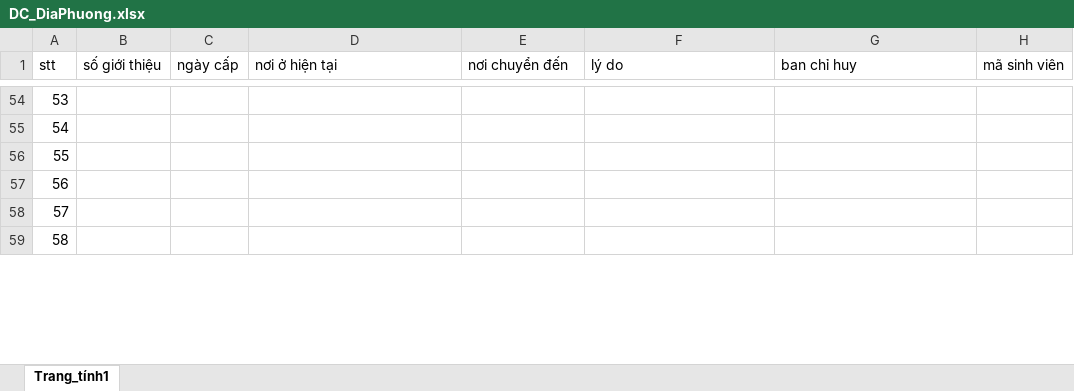
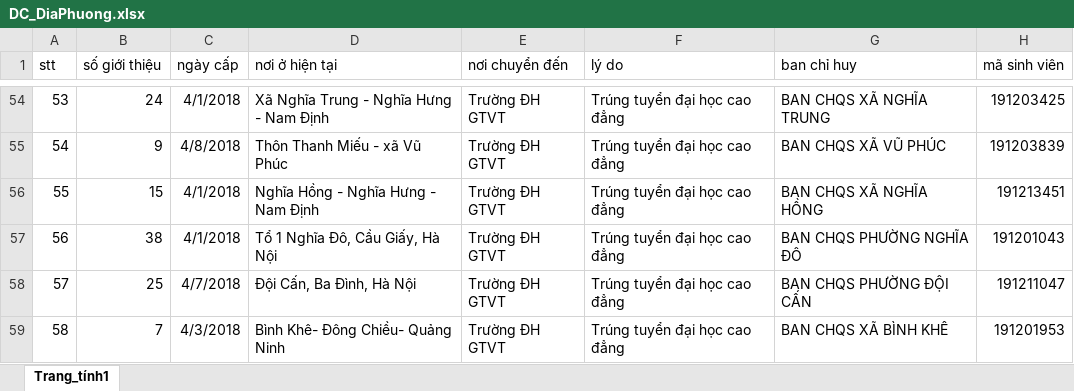
Before and after one commit to sang2770/Backend_NCKH, an Excel workbook: public/FileImportMilitary/DC_DiaPhuong.xlsx, sheet Trang_tính1, drawn as a sheet; only a part is shown, gaps mark what is left out; values as stored, in another font and other column widths than the file's, no borders; the diff covers the shown part only; the diff names each change by its address in the sheet, - before the commit and + after, or states it on an @@ line.

```diff
--- a/public/FileImportMilitary/DC_DiaPhuong.xlsx (sheet Trang_tính1)
+++ b/public/FileImportMilitary/DC_DiaPhuong.xlsx (sheet Trang_tính1)
-B54 (số giới thiệu): (empty)
+B54 (số giới thiệu): 24
-C54 (ngày cấp): (empty)
+C54 (ngày cấp): 4/1/2018
-D54 (nơi ở hiện tại): (empty)
+D54 (nơi ở hiện tại): Xã Nghĩa Trung - Nghĩa Hưng - Nam Định
-E54:E59 (nơi chuyển đến): (empty)
+E54:E59 (nơi chuyển đến): Trường ĐH GTVT
-F54:F59 (lý do): (empty)
+F54:F59 (lý do): Trúng tuyển đại học cao đẳng
-G54 (ban chỉ huy): (empty)
+G54 (ban chỉ huy): BAN CHQS XÃ NGHĨA TRUNG
-H54 (mã sinh viên): (empty)
+H54 (mã sinh viên): 191203425
-B55 (số giới thiệu): (empty)
+B55 (số giới thiệu): 9
-C55 (ngày cấp): (empty)
+C55 (ngày cấp): 4/8/2018
-D55 (nơi ở hiện tại): (empty)
+D55 (nơi ở hiện tại): Thôn Thanh Miếu - xã Vũ Phúc
-G55 (ban chỉ huy): (empty)
+G55 (ban chỉ huy): BAN CHQS XÃ VŨ PHÚC
-H55 (mã sinh viên): (empty)
+H55 (mã sinh viên): 191203839
-B56 (số giới thiệu): (empty)
+B56 (số giới thiệu): 15
-C56:C57 (ngày cấp): (empty)
+C56:C57 (ngày cấp): 4/1/2018
-D56 (nơi ở hiện tại): (empty)
+D56 (nơi ở hiện tại): Nghĩa Hồng - Nghĩa Hưng - Nam Định
-G56 (ban chỉ huy): (empty)
+G56 (ban chỉ huy): BAN CHQS XÃ NGHĨA HỒNG
-H56 (mã sinh viên): (empty)
+H56 (mã sinh viên): 191213451
-B57 (số giới thiệu): (empty)
+B57 (số giới thiệu): 38
-D57 (nơi ở hiện tại): (empty)
+D57 (nơi ở hiện tại): Tổ 1 Nghĩa Đô, Cầu Giấy, Hà Nội
-G57 (ban chỉ huy): (empty)
+G57 (ban chỉ huy): BAN CHQS PHƯỜNG NGHĨA ĐÔ
-H57 (mã sinh viên): (empty)
+H57 (mã sinh viên): 191201043
-B58 (số giới thiệu): (empty)
+B58 (số giới thiệu): 25
-C58 (ngày cấp): (empty)
+C58 (ngày cấp): 4/7/2018
-D58 (nơi ở hiện tại): (empty)
+D58 (nơi ở hiện tại): Đội Cấn, Ba Đình, Hà Nội
-G58 (ban chỉ huy): (empty)
+G58 (ban chỉ huy): BAN CHQS PHƯỜNG ĐỘI CẤN
-H58 (mã sinh viên): (empty)
+H58 (mã sinh viên): 191211047
-B59 (số giới thiệu): (empty)
+B59 (số giới thiệu): 7
-C59 (ngày cấp): (empty)
+C59 (ngày cấp): 4/3/2018
-D59 (nơi ở hiện tại): (empty)
+D59 (nơi ở hiện tại): Bình Khê- Đông Chiều- Quảng Ninh
-G59 (ban chỉ huy): (empty)
+G59 (ban chỉ huy): BAN CHQS XÃ BÌNH KHÊ
-H59 (mã sinh viên): (empty)
+H59 (mã sinh viên): 191201953
```
Also changed, not shown: 8 removed rows and 112 edited cells elsewhere in this sheet, public/FileImportMilitary/DSDK.xlsx.
